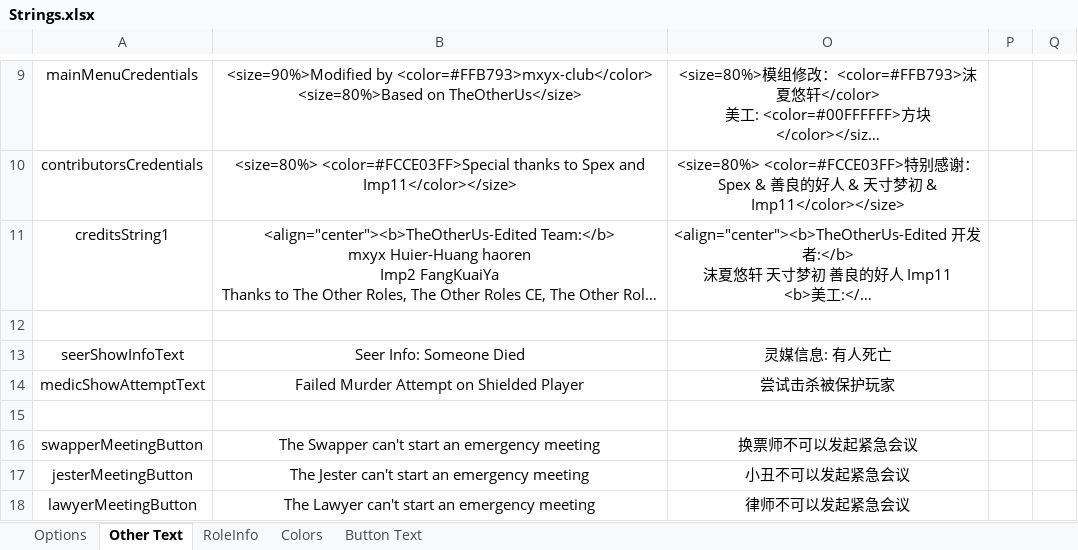
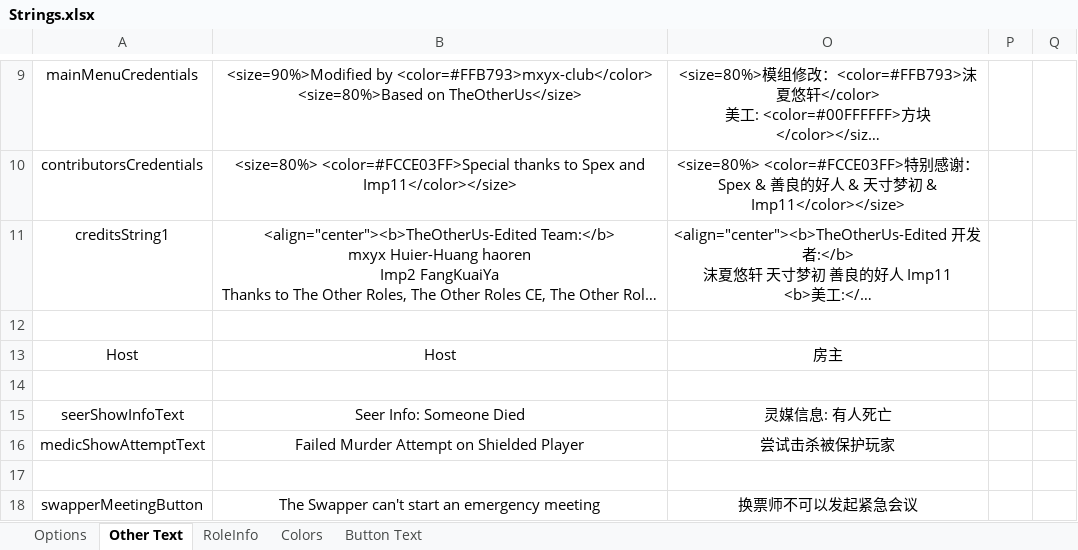
Before and after one commit to mxyx-club/TheOtherUs-Edited, an Excel workbook: Strings.xlsx, sheet Other Text, drawn as a sheet; only a part is shown, gaps mark what is left out; the shorter side is filled out with more unchanged rows; long unchanged cells end in …; values as stored, in another font and other column widths than the file's, no borders; the diff names each change by its address in the sheet, - before the commit and + after, or states it on an @@ line.

```diff
--- a/Strings.xlsx (sheet Other Text)
+++ b/Strings.xlsx (sheet Other Text)
+row 13: Host | Host | 房主
+row 14: (empty)
```
Also changed, not shown: 10 other files.
